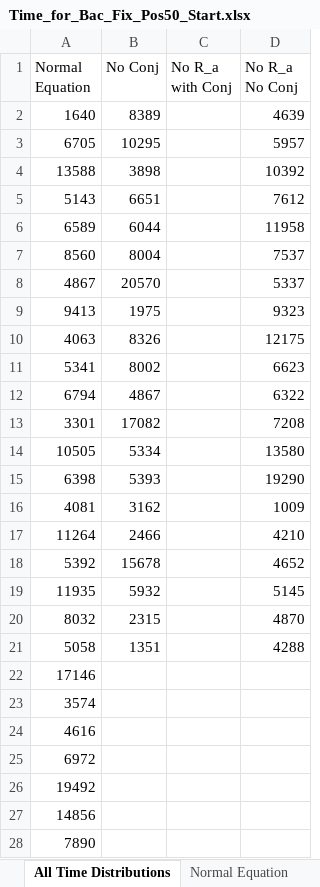
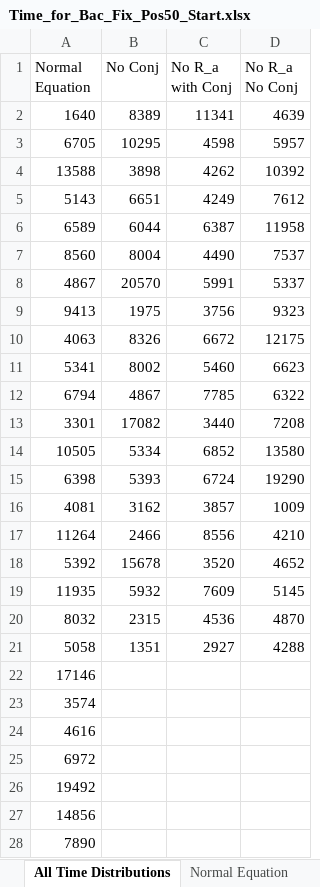
Before and after one commit to Frood-for-Thought/Bac_Evol_SSA, an Excel workbook: Experiment 1/Time_for_Bac_Fix_Pos50_Start.xlsx, sheet All Time Distributions, drawn as a sheet; only a part is shown; values as stored, in another font and other column widths than the file's, no borders; the diff names each change by its address in the sheet, - before the commit and + after, or states it on an @@ line.

```diff
--- a/Experiment 1/Time_for_Bac_Fix_Pos50_Start.xlsx (sheet All Time Distributions)
+++ b/Experiment 1/Time_for_Bac_Fix_Pos50_Start.xlsx (sheet All Time Distributions)
-C2 (No R_a with Conj): (empty)
+C2 (No R_a with Conj): 11341
-C3 (No R_a with Conj): (empty)
+C3 (No R_a with Conj): 4598
-C4 (No R_a with Conj): (empty)
+C4 (No R_a with Conj): 4262
-C5 (No R_a with Conj): (empty)
+C5 (No R_a with Conj): 4249
-C6 (No R_a with Conj): (empty)
+C6 (No R_a with Conj): 6387
-C7 (No R_a with Conj): (empty)
+C7 (No R_a with Conj): 4490
-C8 (No R_a with Conj): (empty)
+C8 (No R_a with Conj): 5991
-C9 (No R_a with Conj): (empty)
+C9 (No R_a with Conj): 3756
-C10 (No R_a with Conj): (empty)
+C10 (No R_a with Conj): 6672
-C11 (No R_a with Conj): (empty)
+C11 (No R_a with Conj): 5460
-C12 (No R_a with Conj): (empty)
+C12 (No R_a with Conj): 7785
-C13 (No R_a with Conj): (empty)
+C13 (No R_a with Conj): 3440
-C14 (No R_a with Conj): (empty)
+C14 (No R_a with Conj): 6852
-C15 (No R_a with Conj): (empty)
+C15 (No R_a with Conj): 6724
-C16 (No R_a with Conj): (empty)
+C16 (No R_a with Conj): 3857
-C17 (No R_a with Conj): (empty)
+C17 (No R_a with Conj): 8556
-C18 (No R_a with Conj): (empty)
+C18 (No R_a with Conj): 3520
-C19 (No R_a with Conj): (empty)
+C19 (No R_a with Conj): 7609
-C20 (No R_a with Conj): (empty)
+C20 (No R_a with Conj): 4536
-C21 (No R_a with Conj): (empty)
+C21 (No R_a with Conj): 2927
```
Also changed, not shown: other sheet tabs, 1 other file.
